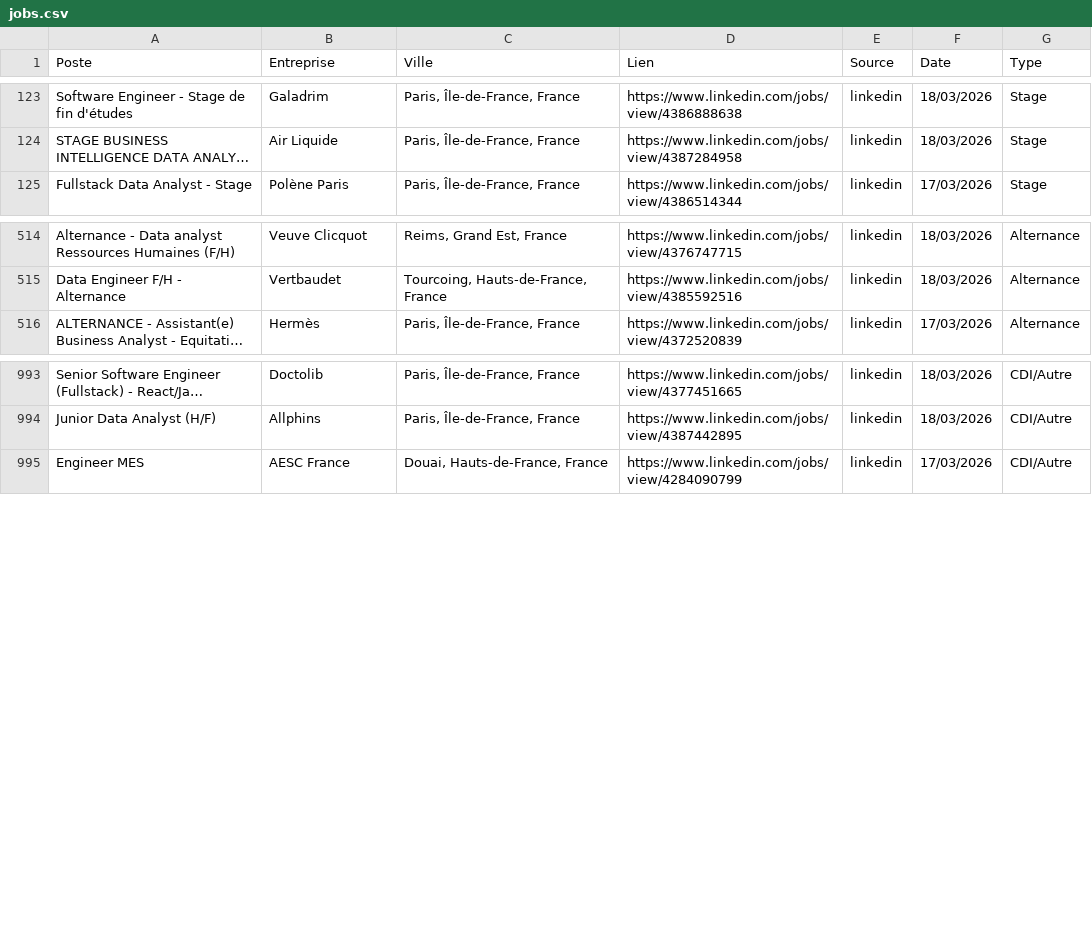
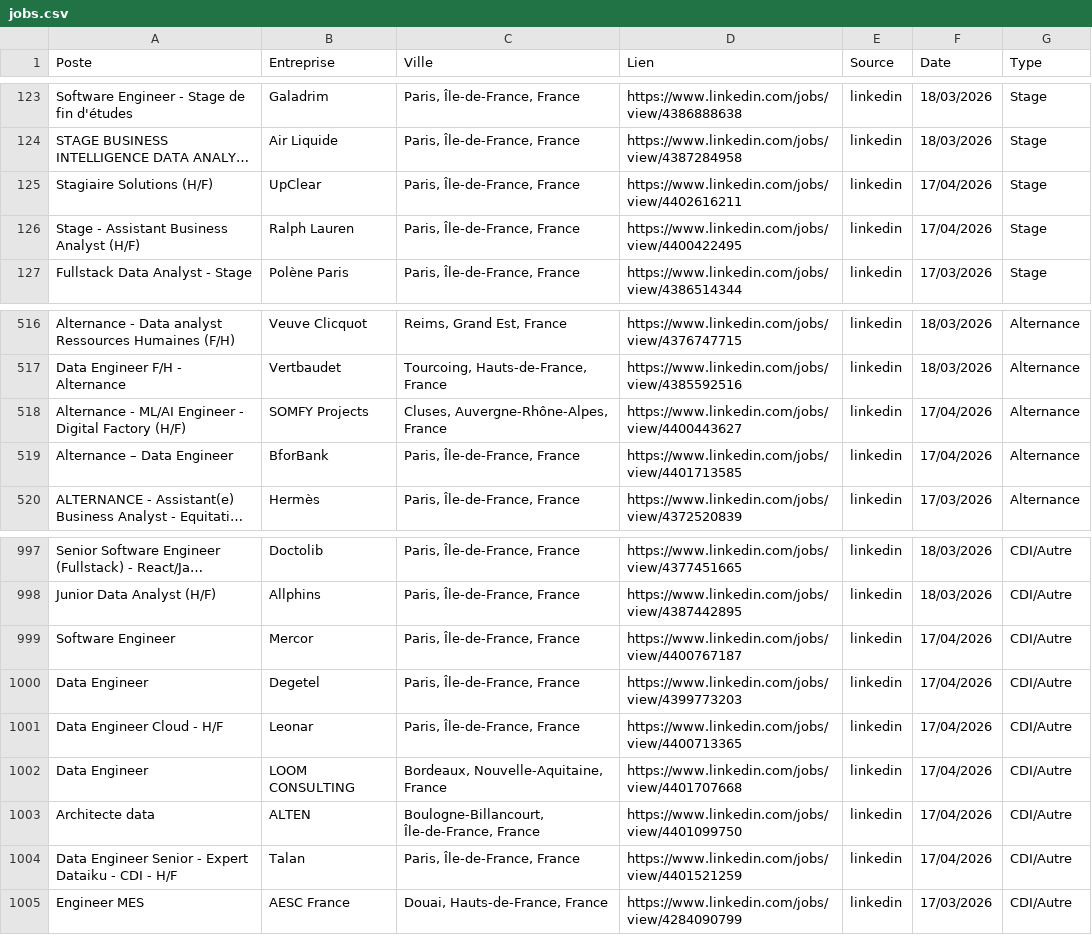
Before and after one commit to sebaarayacastro1/job-hub-france, a CSV file: data/jobs.csv, drawn as a sheet; only a part is shown, gaps mark what is left out; long unchanged cells end in …; the diff names each change by its address in the sheet, - before the commit and + after, or states it on an @@ line.

Commit message:
Auto-update & Heartbeat: 17-04-2026 06:29

```diff
--- a/data/jobs.csv
+++ b/data/jobs.csv
+row 125: Stagiaire Solutions (H/F) | UpClear | Paris, Île-de-France, France | https://www.linkedin.com/jobs/view/4402616211 | linkedin | 17/04/2026 | Stage
+row 126: Stage - Assistant Business Analyst (H/F) | Ralph Lauren | Paris, Île-de-France, France | https://www.linkedin.com/jobs/view/4400422495 | linkedin | 17/04/2026 | Stage
+row 518: Alternance - ML/AI Engineer - Digital Factory (H/F) | SOMFY Projects | Cluses, Auvergne-Rhône-Alpes, France | https://www.linkedin.com/jobs/view/4400443627 | linkedin | 17/04/2026 | Alternance
+row 519: Alternance – Data Engineer | BforBank | Paris, Île-de-France, France | https://www.linkedin.com/jobs/view/4401713585 | linkedin | 17/04/2026 | Alternance
+row 999: Software Engineer | Mercor | Paris, Île-de-France, France | https://www.linkedin.com/jobs/view/4400767187 | linkedin | 17/04/2026 | CDI/Autre
+row 1000: Data Engineer | Degetel | Paris, Île-de-France, France | https://www.linkedin.com/jobs/view/4399773203 | linkedin | 17/04/2026 | CDI/Autre
+row 1001: Data Engineer Cloud - H/F | Leonar | Paris, Île-de-France, France | https://www.linkedin.com/jobs/view/4400713365 | linkedin | 17/04/2026 | CDI/Autre
+row 1002: Data Engineer | LOOM CONSULTING | Bordeaux, Nouvelle-Aquitaine, France | https://www.linkedin.com/jobs/view/4401707668 | linkedin | 17/04/2026 | CDI/Autre
+row 1003: Architecte data | ALTEN | Boulogne-Billancourt, Île-de-France, France | https://www.linkedin.com/jobs/view/4401099750 | linkedin | 17/04/2026 | CDI/Autre
+row 1004: Data Engineer Senior - Expert Dataiku - CDI - H/F | Talan | Paris, Île-de-France, France | https://www.linkedin.com/jobs/view/4401521259 | linkedin | 17/04/2026 | CDI/Autre
```
